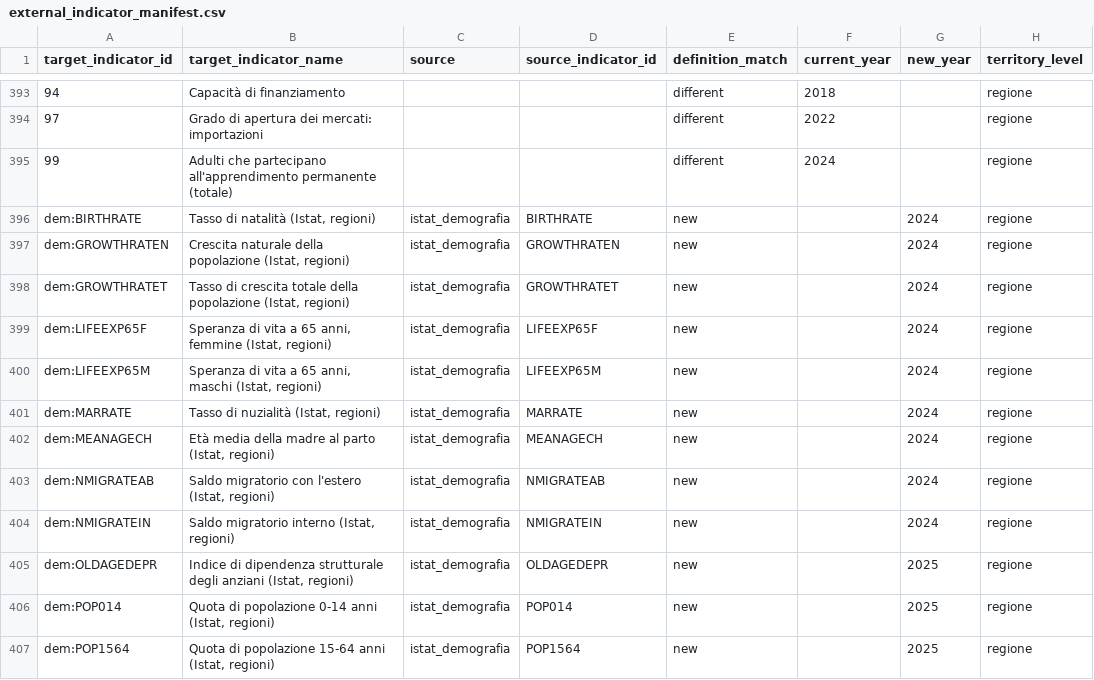
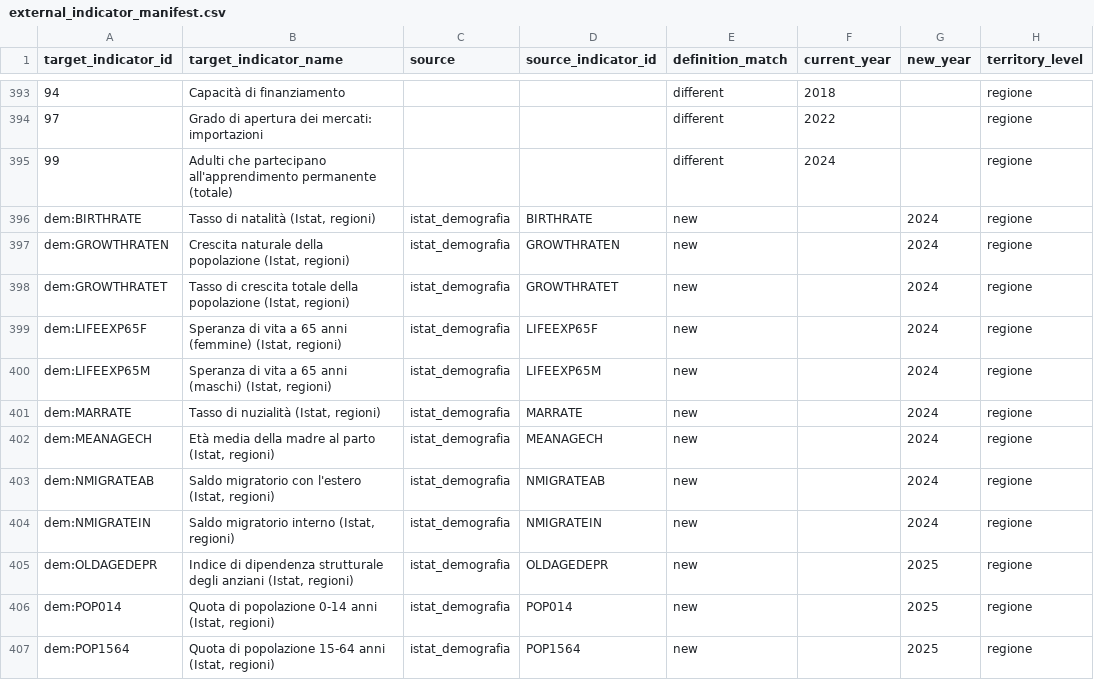
Before and after one commit to nmaiese/diset-viz, a CSV file: app/static/data/external_indicator_manifest.csv, drawn as a sheet; only a part is shown, gaps mark what is left out; the diff names each change by its address in the sheet, - before the commit and + after, or states it on an @@ line.

```diff
--- a/app/static/data/external_indicator_manifest.csv
+++ b/app/static/data/external_indicator_manifest.csv
-B399 (target_indicator_name): …a 65 anni, femmine (Istat, regioni)
+B399 (target_indicator_name): …a 65 anni (femmine) (Istat, regioni)
-B400 (target_indicator_name): …a 65 anni, maschi (Istat, regioni)
+B400 (target_indicator_name): …a 65 anni (maschi) (Istat, regioni)
```
Also changed, not shown: data/discovery/candidates.csv, data/discovery/curation.csv, 3 other files.
